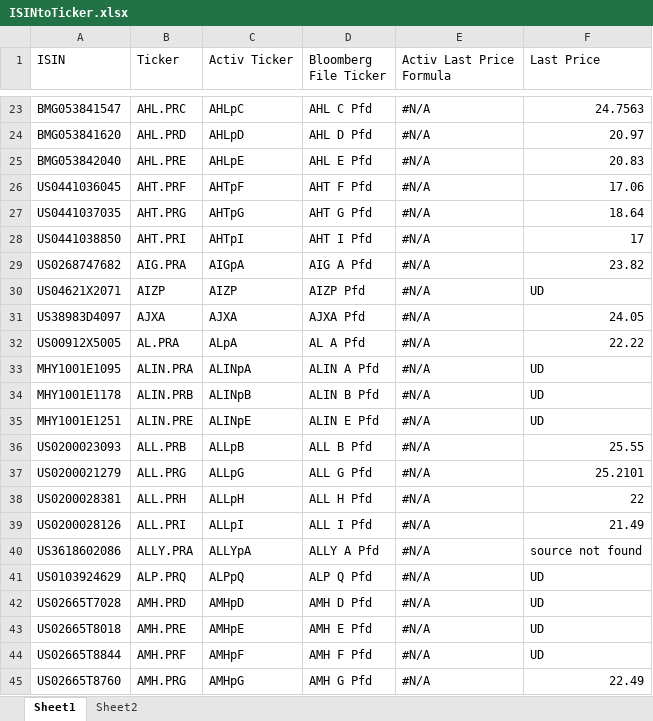
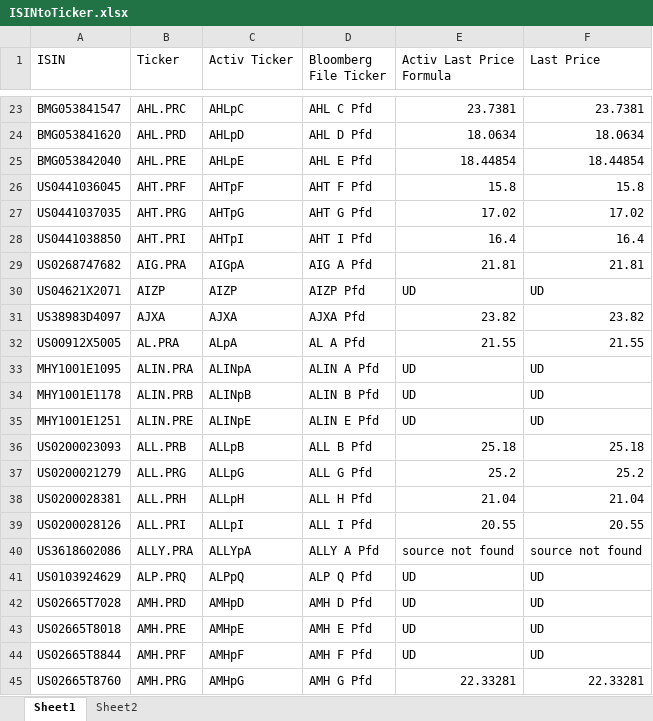
Before and after one commit to mskhan001/Rebalancing-Project, an Excel workbook: Static Data/ISINtoTicker.xlsx, sheet Sheet1, drawn as a sheet; only a part is shown, gaps mark what is left out; values as stored, in another font and other column widths than the file's, no cell formats; the diff covers the shown part only; the diff names each change by its address in the sheet, - before the commit and + after, or states it on an @@ line.

```diff
--- a/Static Data/ISINtoTicker.xlsx (sheet Sheet1)
+++ b/Static Data/ISINtoTicker.xlsx (sheet Sheet1)
-E23 (Activ Last Price Formula): #N/A
+E23 (Activ Last Price Formula): 23.7381
-F23 (Last Price): 24.7563
+F23 (Last Price): 23.7381
-E24 (Activ Last Price Formula): #N/A
+E24 (Activ Last Price Formula): 18.0634
-F24 (Last Price): 20.97
+F24 (Last Price): 18.0634
-E25 (Activ Last Price Formula): #N/A
+E25 (Activ Last Price Formula): 18.44854
-F25 (Last Price): 20.83
+F25 (Last Price): 18.44854
-E26 (Activ Last Price Formula): #N/A
+E26 (Activ Last Price Formula): 15.8
-F26 (Last Price): 17.06
+F26 (Last Price): 15.8
-E27 (Activ Last Price Formula): #N/A
+E27 (Activ Last Price Formula): 17.02
-F27 (Last Price): 18.64
+F27 (Last Price): 17.02
-E28 (Activ Last Price Formula): #N/A
+E28 (Activ Last Price Formula): 16.4
-F28 (Last Price): 17
+F28 (Last Price): 16.4
-E29 (Activ Last Price Formula): #N/A
+E29 (Activ Last Price Formula): 21.81
-F29 (Last Price): 23.82
+F29 (Last Price): 21.81
-E30 (Activ Last Price Formula): #N/A
+E30 (Activ Last Price Formula): UD
-E31 (Activ Last Price Formula): #N/A
+E31 (Activ Last Price Formula): 23.82
-F31 (Last Price): 24.05
+F31 (Last Price): 23.82
-E32 (Activ Last Price Formula): #N/A
+E32 (Activ Last Price Formula): 21.55
-F32 (Last Price): 22.22
+F32 (Last Price): 21.55
-E33:E35 (Activ Last Price Formula): #N/A
+E33:E35 (Activ Last Price Formula): UD
-E36 (Activ Last Price Formula): #N/A
+E36 (Activ Last Price Formula): 25.18
-F36 (Last Price): 25.55
+F36 (Last Price): 25.18
-E37 (Activ Last Price Formula): #N/A
+E37 (Activ Last Price Formula): 25.2
-F37 (Last Price): 25.2101
+F37 (Last Price): 25.2
-E38 (Activ Last Price Formula): #N/A
+E38 (Activ Last Price Formula): 21.04
-F38 (Last Price): 22
+F38 (Last Price): 21.04
-E39 (Activ Last Price Formula): #N/A
+E39 (Activ Last Price Formula): 20.55
-F39 (Last Price): 21.49
+F39 (Last Price): 20.55
-E40 (Activ Last Price Formula): #N/A
+E40 (Activ Last Price Formula): source not found
-E41:E44 (Activ Last Price Formula): #N/A
+E41:E44 (Activ Last Price Formula): UD
-E45 (Activ Last Price Formula): #N/A
+E45 (Activ Last Price Formula): 22.33281
-F45 (Last Price): 22.49
+F45 (Last Price): 22.33281
```
Also changed, not shown: 1188 edited cells elsewhere in this sheet, cell formats, Data/PHGY-Current.xlsx, Data/PHGY-Projected.xlsx, 21 other files.
